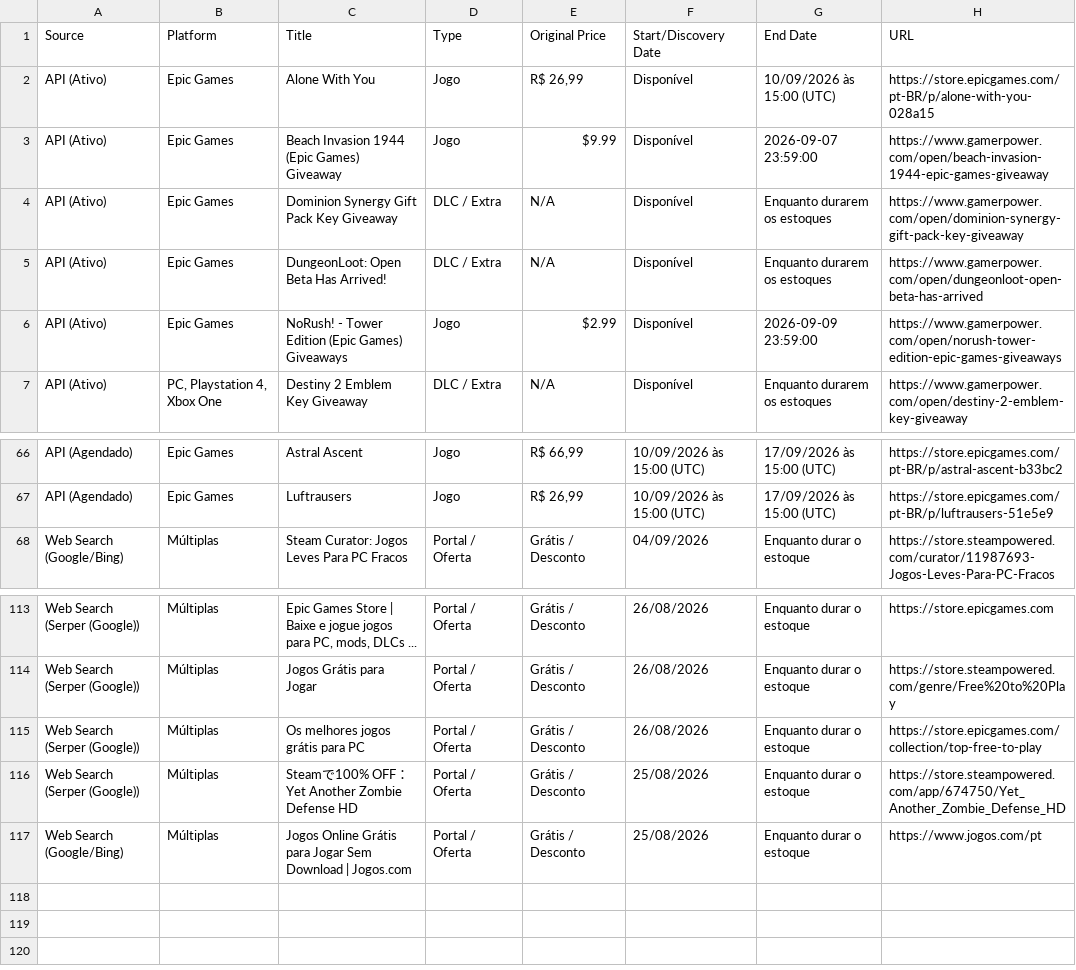
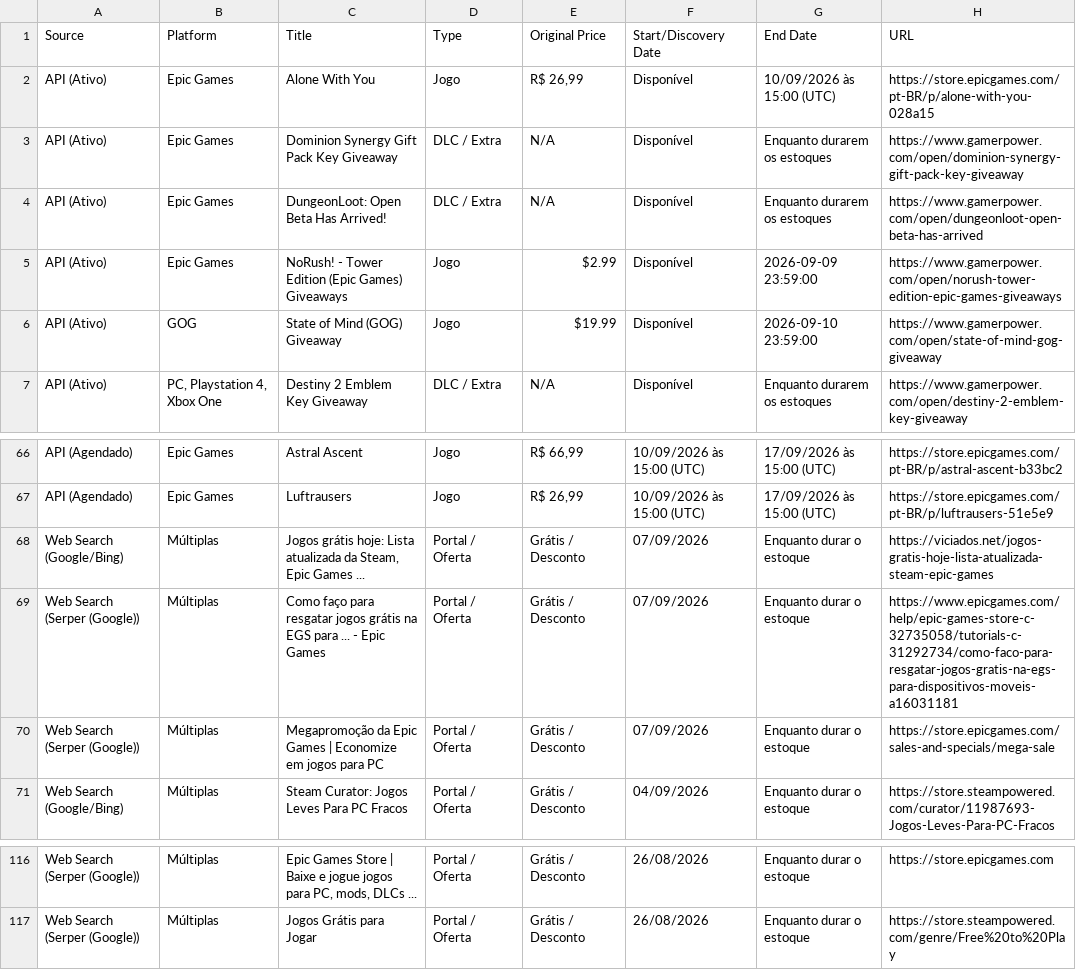
Before and after one commit to yuriluna85/games-for-free, a CSV file: games_data.csv, drawn as a sheet; only a part is shown, gaps mark what is left out; removed rows and columns are numbered as before the commit, all else as after; the diff names each change by its address in the sheet, - before the commit and + after, or states it on an @@ line.

```diff
--- a/games_data.csv
+++ b/games_data.csv
-row 3: API (Ativo) | Epic Games | Beach Invasion 1944 (Epic Games) Giveaway | Jogo | $9.99 | Disponível | 2026-09-07 23:59:00 | https://www.gamerpower.com/open/beach-invasion-1944-epic-games-giveaway
+row 6: API (Ativo) | GOG | State of Mind (GOG) Giveaway | Jogo | $19.99 | Disponível | 2026-09-10 23:59:00 | https://www.gamerpower.com/open/state-of-mind-gog-giveaway
+row 68: Web Search (Google/Bing) | Múltiplas | Jogos grátis hoje: Lista atualizada da Steam, Epic Games ... | Portal / Oferta | Grátis / Desconto | 07/09/2026 | Enquanto durar o estoque | https://viciados.net/jogos-gratis-hoje-lista-atualizada-steam-epic-games
+row 69: Web Search (Serper (Google)) | Múltiplas | Como faço para resgatar jogos grátis na EGS para ... - Epic Games | Portal / Oferta | Grátis / Desconto | 07/09/2026 | Enquanto durar o estoque | https://www.epicgames.com/help/epic-games-store-c-32735058/tutorials-c-31292734/como-faco-para-resgatar-jogos-gratis-na-egs-para-dispositivos-moveis-a16031181
+row 70: Web Search (Serper (Google)) | Múltiplas | Megapromoção da Epic Games | Economize em jogos para PC | Portal / Oferta | Grátis / Desconto | 07/09/2026 | Enquanto durar o estoque | https://store.epicgames.com/sales-and-specials/mega-sale
-row 115: Web Search (Serper (Google)) | Múltiplas | Os melhores jogos grátis para PC | Portal / Oferta | Grátis / Desconto | 26/08/2026 | Enquanto durar o estoque | https://store.epicgames.com/collection/top-free-to-play
-row 116: Web Search (Serper (Google)) | Múltiplas | Steamで100% OFF：Yet Another Zombie Defense HD | Portal / Oferta | Grátis / Desconto | 25/08/2026 | Enquanto durar o estoque | https://store.steampowered.com/app/674750/Yet_Another_Zombie_Defense_HD
-row 117: Web Search (Google/Bing) | Múltiplas | Jogos Online Grátis para Jogar Sem Download | Jogos.com | Portal / Oferta | Grátis / Desconto | 25/08/2026 | Enquanto durar o estoque | https://www.jogos.com/pt
```
Also changed, not shown: 4 other files.
